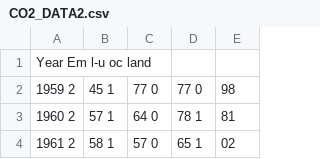
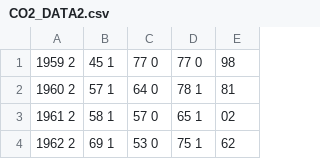
Before and after one commit to are2019-mipia1a2/Evolution-CO2, a CSV file: CO2/CO2_DATA2.csv, drawn as a sheet; only a part is shown; the shorter side is filled out with more unchanged rows.

Commit message:
Update CO2_DATA2.csv

```diff
--- a/CO2/CO2_DATA2.csv
+++ b/CO2/CO2_DATA2.csv
@@ -1,2 +1 @@
-Year Em   l-u  oc   land
 1959 2,45 1,77 0,77 0,98
```
